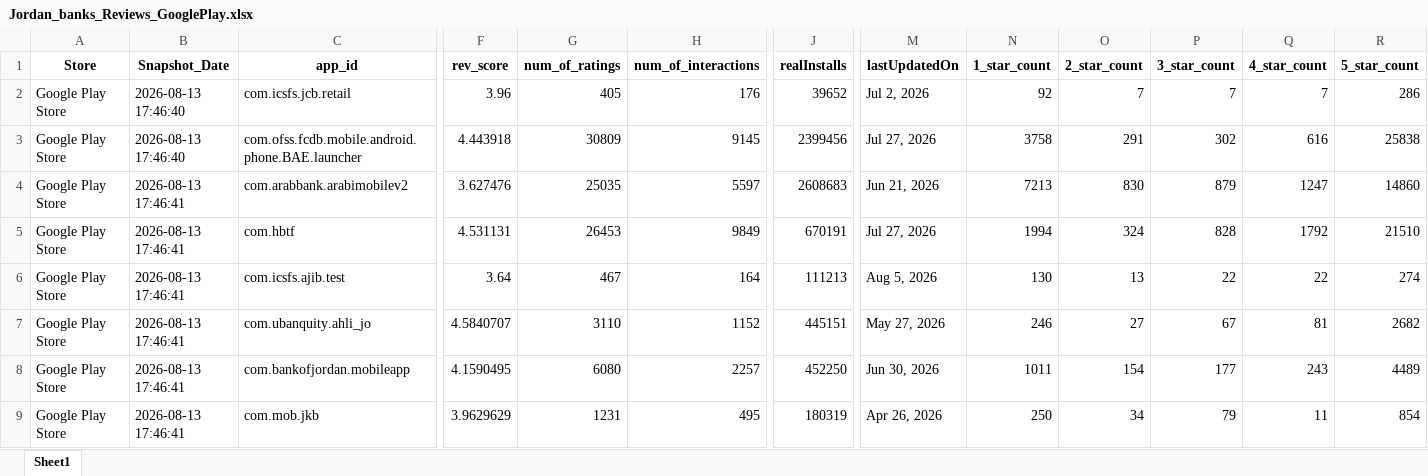
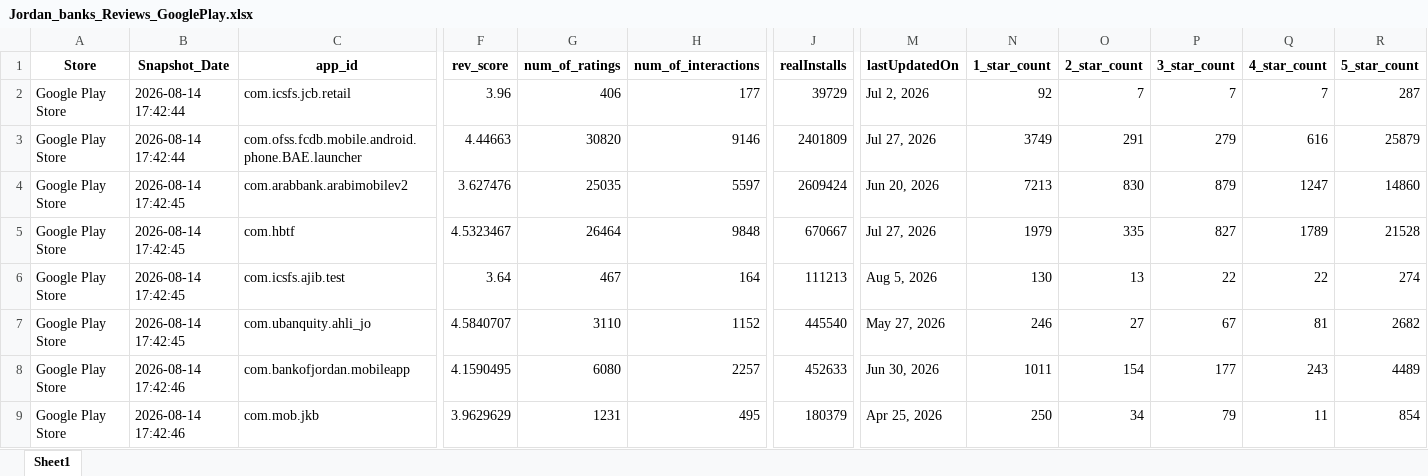
Before and after one commit to Joseph-Sal/jordan_banks_reviews_stats_data, an Excel workbook: data/Jordan_banks_Reviews_GooglePlay.xlsx, sheet Sheet1, drawn as a sheet; only a part is shown, gaps mark what is left out; values as stored, in another font and other column widths than the file's, no borders; the diff covers the shown part only; the diff names each change by its address in the sheet, - before the commit and + after, or states it on an @@ line.

```diff
--- a/data/Jordan_banks_Reviews_GooglePlay.xlsx (sheet Sheet1)
+++ b/data/Jordan_banks_Reviews_GooglePlay.xlsx (sheet Sheet1)
-B2:B3 (Snapshot_Date): 2026-08-13 17:46:40
+B2:B3 (Snapshot_Date): 2026-08-14 17:42:44
-G2 (num_of_ratings): 405
+G2 (num_of_ratings): 406
-H2 (num_of_interactions): 176
+H2 (num_of_interactions): 177
-J2 (realInstalls): 39652
+J2 (realInstalls): 39729
-R2 (5_star_count): 286
+R2 (5_star_count): 287
-F3 (rev_score): 4.443918
+F3 (rev_score): 4.44663
-G3 (num_of_ratings): 30809
+G3 (num_of_ratings): 30820
-H3 (num_of_interactions): 9145
+H3 (num_of_interactions): 9146
-J3 (realInstalls): 2399456
+J3 (realInstalls): 2401809
-N3 (1_star_count): 3758
+N3 (1_star_count): 3749
-P3 (3_star_count): 302
+P3 (3_star_count): 279
-R3 (5_star_count): 25838
+R3 (5_star_count): 25879
-B4:B7 (Snapshot_Date): 2026-08-13 17:46:41
+B4:B7 (Snapshot_Date): 2026-08-14 17:42:45
-J4 (realInstalls): 2608683
+J4 (realInstalls): 2609424
-M4 (lastUpdatedOn): Jun 21, 2026
+M4 (lastUpdatedOn): Jun 20, 2026
-F5 (rev_score): 4.531131
+F5 (rev_score): 4.5323467
-G5 (num_of_ratings): 26453
+G5 (num_of_ratings): 26464
-H5 (num_of_interactions): 9849
+H5 (num_of_interactions): 9848
-J5 (realInstalls): 670191
+J5 (realInstalls): 670667
-N5 (1_star_count): 1994
+N5 (1_star_count): 1979
-O5 (2_star_count): 324
+O5 (2_star_count): 335
-P5 (3_star_count): 828
+P5 (3_star_count): 827
-Q5 (4_star_count): 1792
+Q5 (4_star_count): 1789
-R5 (5_star_count): 21510
+R5 (5_star_count): 21528
-J7 (realInstalls): 445151
+J7 (realInstalls): 445540
-B8:B9 (Snapshot_Date): 2026-08-13 17:46:41
+B8:B9 (Snapshot_Date): 2026-08-14 17:42:46
-J8 (realInstalls): 452250
+J8 (realInstalls): 452633
-J9 (realInstalls): 180319
+J9 (realInstalls): 180379
-M9 (lastUpdatedOn): Apr 26, 2026
+M9 (lastUpdatedOn): Apr 25, 2026
```
Also changed, not shown: 34 edited cells elsewhere in this sheet, data/Jordan_banks_Reviews_AppleStore.xlsx.
